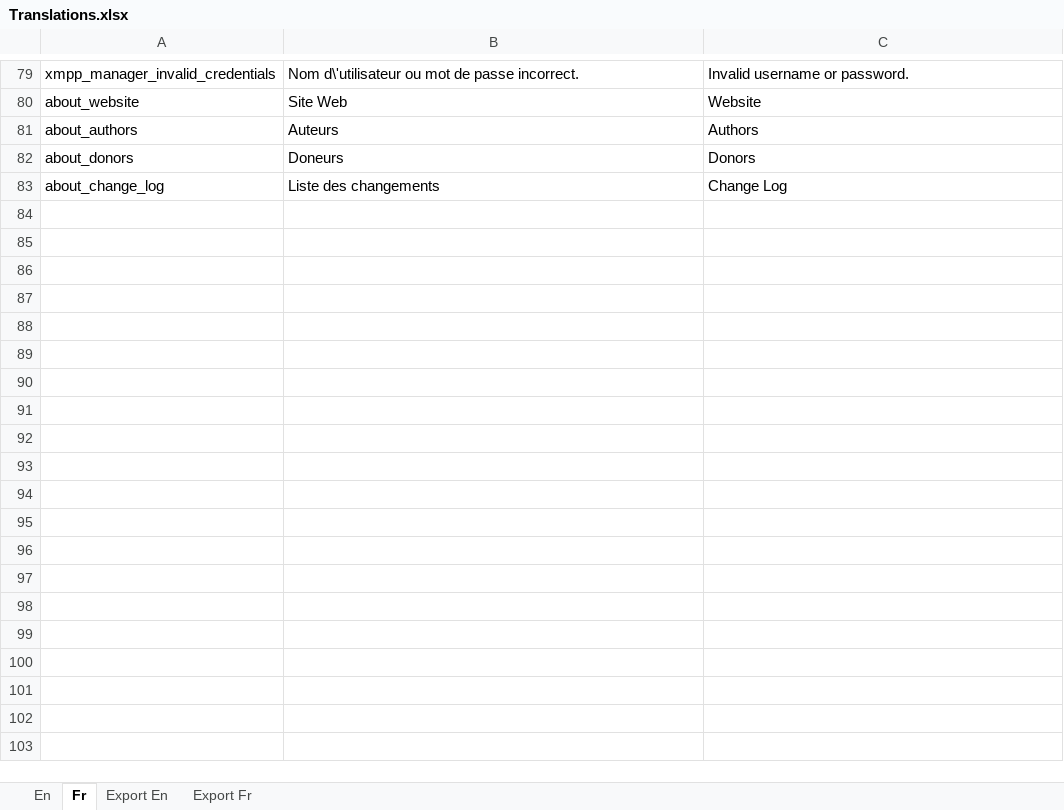
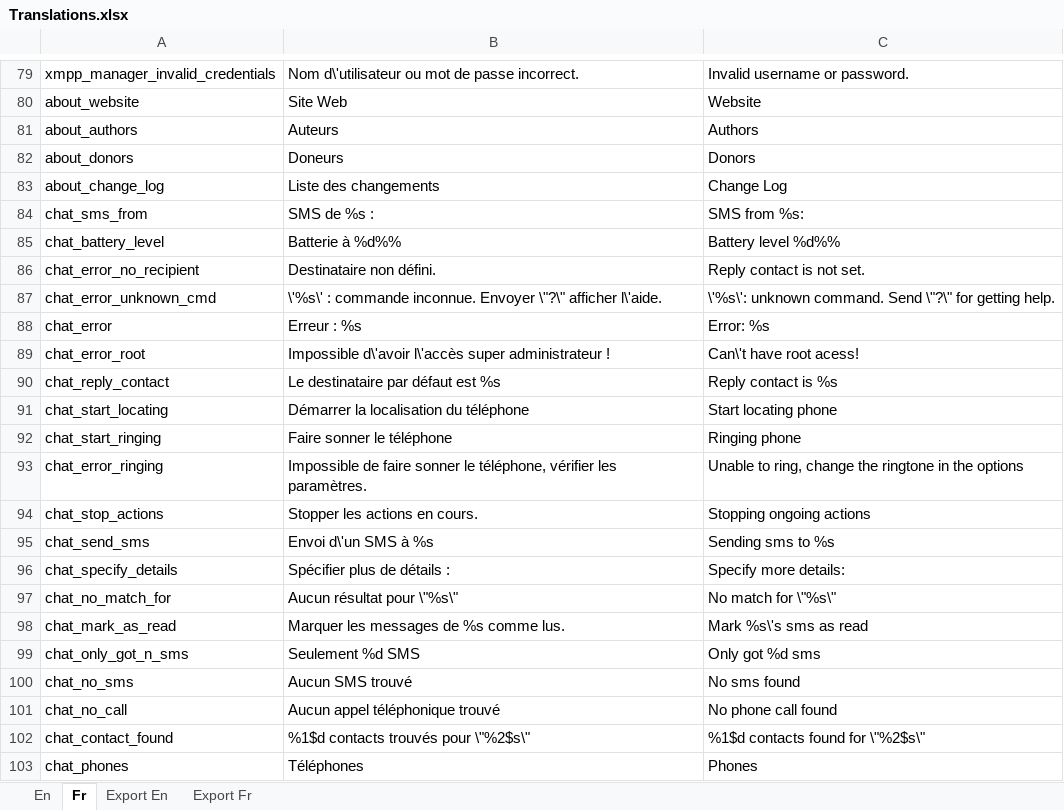
Before and after one commit to Yakoo63/gtalksms, an Excel workbook: Translations.xlsx, sheet Fr, drawn as a sheet; only a part is shown, gaps mark what is left out; values as stored, in another font and other column widths than the file's, no borders; the diff covers the shown part only; the diff names each change by its address in the sheet, - before the commit and + after, or states it on an @@ line.

```diff
--- a/Translations.xlsx (sheet Fr)
+++ b/Translations.xlsx (sheet Fr)
+row 84: chat_sms_from | SMS de %s : | SMS from %s:
+row 85: chat_battery_level | Batterie à %d%% | Battery level %d%%
+row 86: chat_error_no_recipient | Destinataire non défini. | Reply contact is not set.
+row 87: chat_error_unknown_cmd | \'%s\' : commande inconnue. Envoyer \"?\" afficher l\'aide. | \'%s\': unknown command. Send \"?\" for getting help.
+row 88: chat_error | Erreur : %s | Error: %s
+row 89: chat_error_root | Impossible d\'avoir l\'accès super administrateur ! | Can\'t have root acess!
+row 90: chat_reply_contact | Le destinataire par défaut est %s | Reply contact is %s
+row 91: chat_start_locating | Démarrer la localisation du téléphone | Start locating phone
+row 92: chat_start_ringing | Faire sonner le téléphone | Ringing phone
+row 93: chat_error_ringing | Impossible de faire sonner le téléphone, vérifier les paramètres. | Unable to ring, change the ringtone in the options
+row 94: chat_stop_actions | Stopper les actions en cours. | Stopping ongoing actions
+row 95: chat_send_sms | Envoi d\'un SMS à %s | Sending sms to %s
+row 96: chat_specify_details | Spécifier plus de détails : | Specify more details:
+row 97: chat_no_match_for | Aucun résultat pour \"%s\" | No match for \"%s\"
+row 98: chat_mark_as_read | Marquer les messages de %s comme lus. | Mark %s\'s sms as read
+row 99: chat_only_got_n_sms | Seulement %d SMS | Only got %d sms
+row 100: chat_no_sms | Aucun SMS trouvé | No sms found
+row 101: chat_no_call | Aucun appel téléphonique trouvé | No phone call found
+row 102: chat_contact_found | %1$d contacts trouvés pour \"%2$s\" | %1$d contacts found for \"%2$s\"
+row 103: chat_phones | Téléphones | Phones
```
Also changed, not shown: 49 added rows elsewhere in this sheet, sheet Export En, sheet Export Fr, sheet En, 16 other files.
